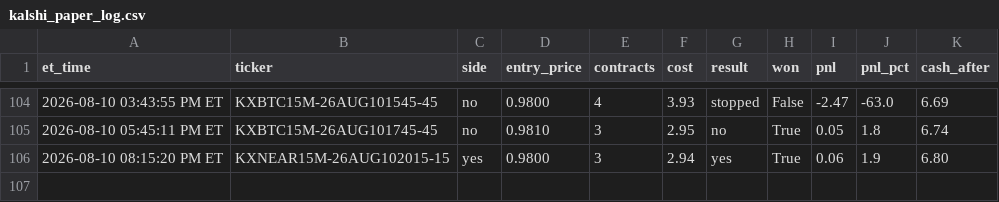
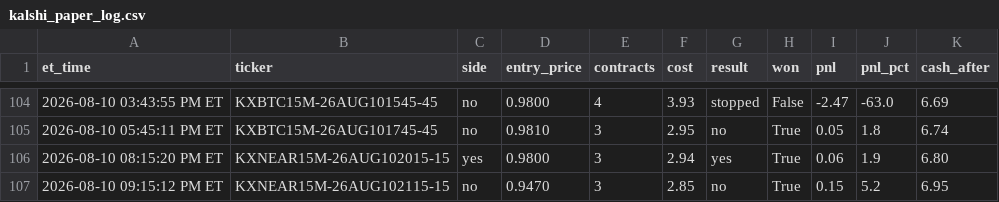
Before and after one commit to nitinjakka/nitinjakka, a CSV file: kalshi_paper_log.csv, drawn as a sheet; only a part is shown, gaps mark what is left out.

```diff
--- a/kalshi_paper_log.csv
+++ b/kalshi_paper_log.csv
@@ -106 +106,2 @@ et_time,ticker,side,entry_price,contracts,cost,result,won,pnl,pnl_pct,cash_after
 2026-08-10 08:15:20 PM ET,KXNEAR15M-26AUG102015-15,yes,0.9800,3,2.94,yes,True,0.06,1.9,6.80
+2026-08-10 09:15:12 PM ET,KXNEAR15M-26AUG102115-15,no,0.9470,3,2.85,no,True,0.15,5.2,6.95
```
Also changed, not shown: 2 other files.
